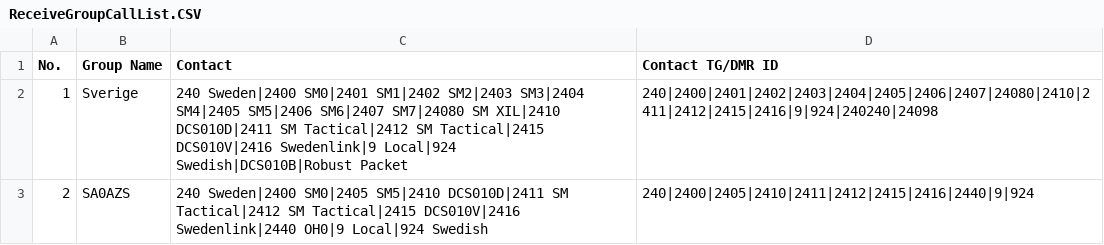
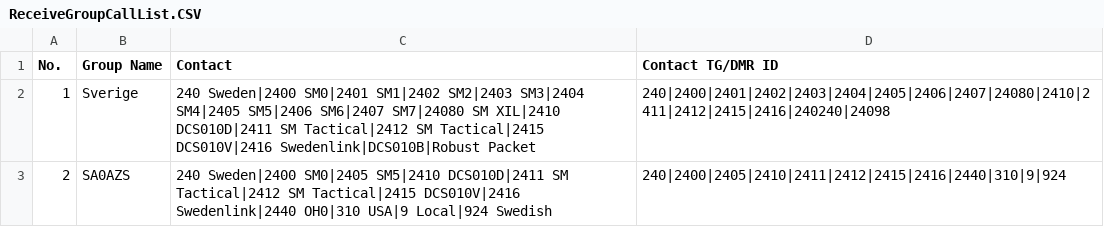
Before and after one commit to sa0azs/d878uv, a CSV file: ReceiveGroupCallList.CSV, drawn as a sheet.

```diff
--- a/ReceiveGroupCallList.CSV
+++ b/ReceiveGroupCallList.CSV
@@ -1,3 +1,3 @@
 "No.","Group Name","Contact","Contact TG/DMR ID"
-"1","Sverige","240 Sweden|2400 SM0|2401 SM1|2402 SM2|2403 SM3|2404 SM4|2405 SM5|2406 SM6|2407 SM7|24080 SM XIL|2410 DCS010D|2411 SM Tactical|2412 SM Tactical|2415 DCS010V|2416 Swedenlink|9 Local|924 Swedish|DCS010B|Robust Packet","240|2400|2401|2402|2403|2404|2405|2406|2407|24080|2410|2411|2412|2415|2416|9|924|240240|24098"
-"2","SA0AZS","240 Sweden|2400 SM0|2405 SM5|2410 DCS010D|2411 SM Tactical|2412 SM Tactical|2415 DCS010V|2416 Swedenlink|2440 OH0|9 Local|924 Swedish","240|2400|2405|2410|2411|2412|2415|2416|2440|9|924"
+"1","Sverige","240 Sweden|2400 SM0|2401 SM1|2402 SM2|2403 SM3|2404 SM4|2405 SM5|2406 SM6|2407 SM7|24080 SM XIL|2410 DCS010D|2411 SM Tactical|2412 SM Tactical|2415 DCS010V|2416 Swedenlink|DCS010B|Robust Packet","240|2400|2401|2402|2403|2404|2405|2406|2407|24080|2410|2411|2412|2415|2416|240240|24098"
+"2","SA0AZS","240 Sweden|2400 SM0|2405 SM5|2410 DCS010D|2411 SM Tactical|2412 SM Tactical|2415 DCS010V|2416 Swedenlink|2440 OH0|310 USA|9 Local|924 Swedish","240|2400|2405|2410|2411|2412|2415|2416|2440|310|9|924"
```
Also changed, not shown: Channel.CSV, RoamingZone.CSV, 5 other files.
